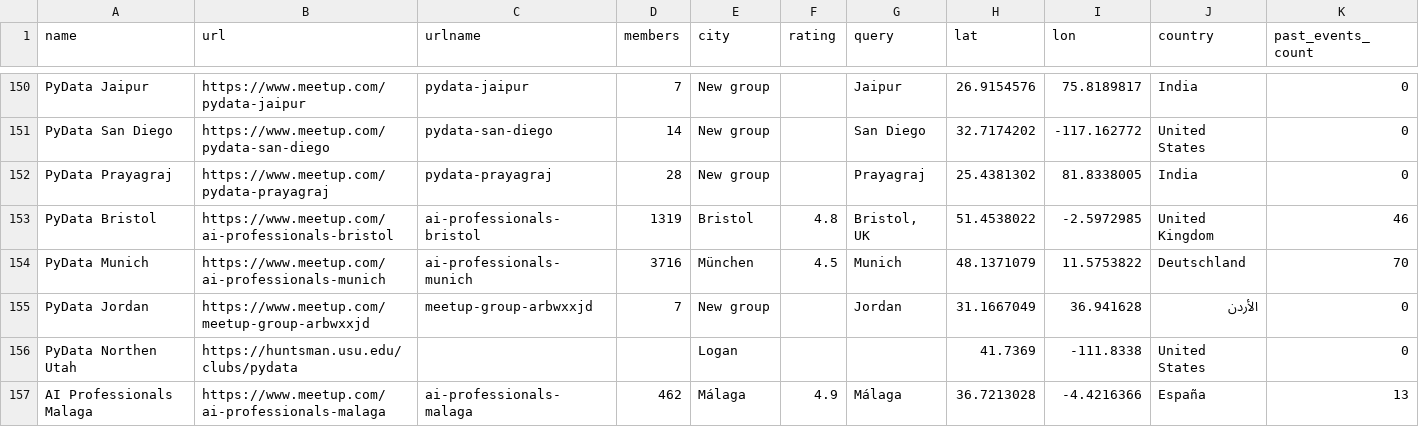
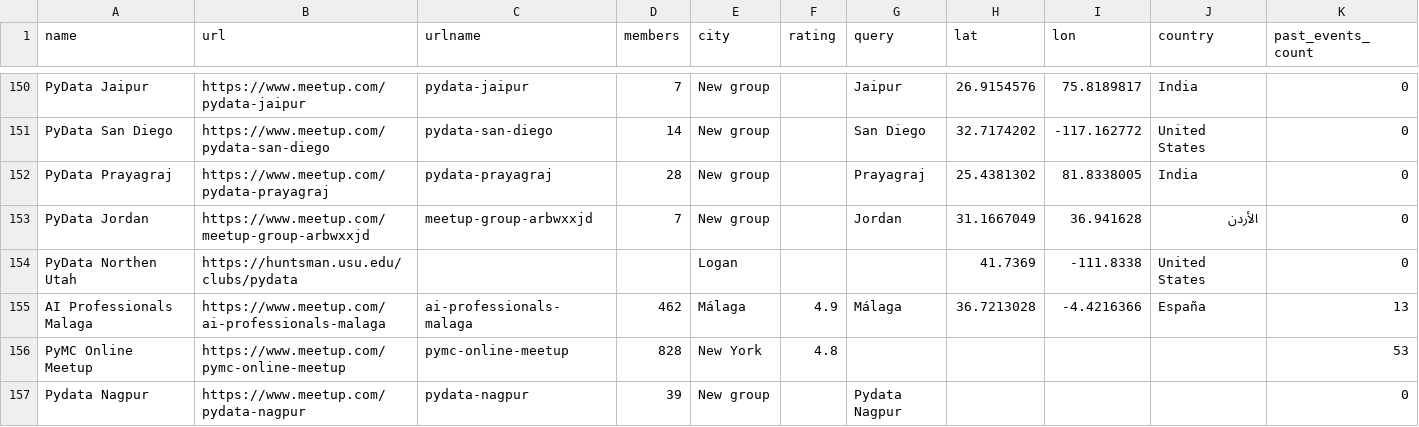
Before and after one commit to hevansDev/mapping-pydata, a CSV file: pydata_groups.csv, drawn as a sheet; only a part is shown, gaps mark what is left out; the shorter side is filled out with more unchanged rows; rows hold the shown columns only; the diff names each change by its address in the sheet, - before the commit and + after, or states it on an @@ line.

Commit message:
Remove AI professionals take over dupes

```diff
--- a/pydata_groups.csv
+++ b/pydata_groups.csv
-row 153: PyData Bristol | https://www.meetup.com/ai-professionals-bristol | ai-professionals-bristol | 1319 | Bristol | 4.8 | Bristol, UK | 51.4538022 | -2.5972985 | United Kingdom | 46
-row 154: PyData Munich | https://www.meetup.com/ai-professionals-munich | ai-professionals-munich | 3716 | München | 4.5 | Munich | 48.1371079 | 11.5753822 | Deutschland | 70
```
